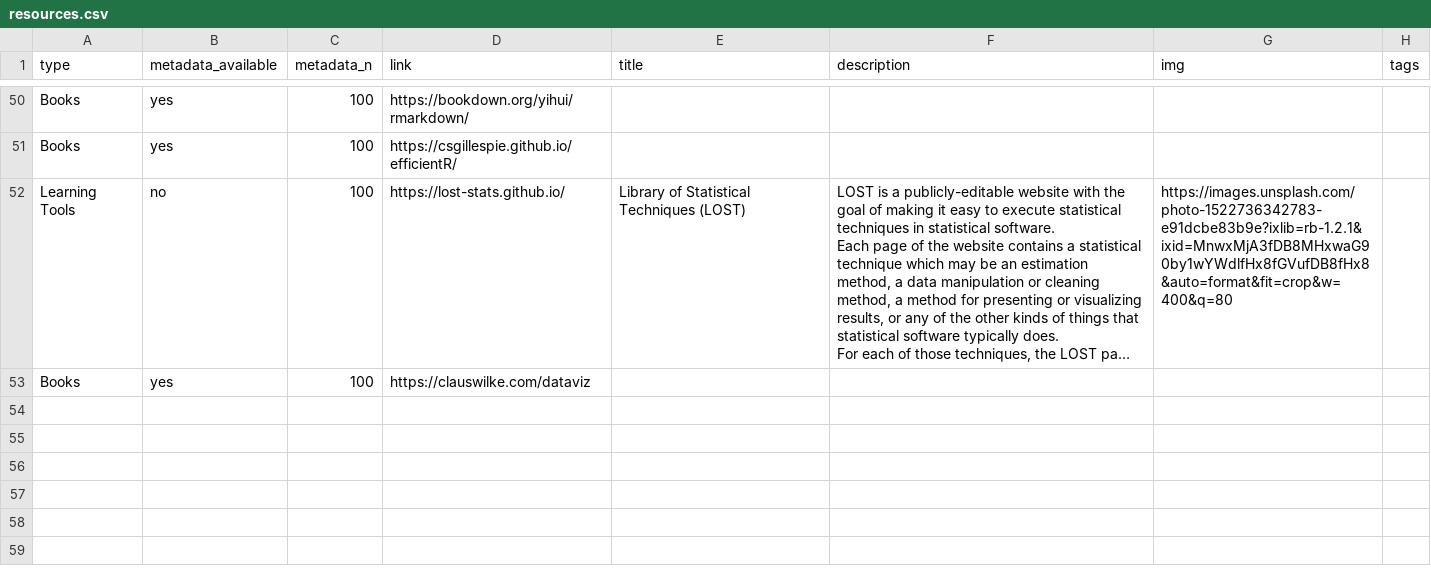
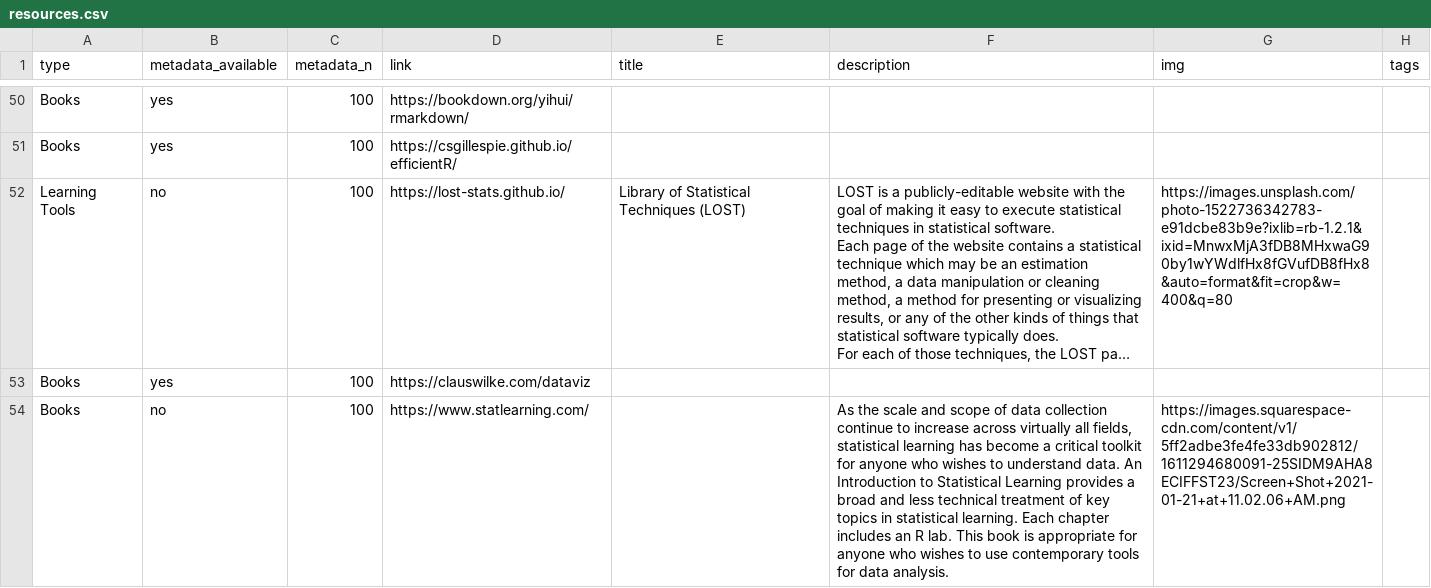
Before and after one commit to runapp-aus/runapp_website, a CSV file: data/resources.csv, drawn as a sheet; only a part is shown, gaps mark what is left out; long unchanged cells end in …; the diff names each change by its address in the sheet, - before the commit and + after, or states it on an @@ line.

Commit message:
add intro to stat learning and rebuild site

```diff
--- a/data/resources.csv
+++ b/data/resources.csv
+row 54: Books | no | 100 | https://www.statlearning.com/ |  | As the scale and scope of data collection continue to increase across virtually all fields, statistical learning has become a critical toolkit for anyone who wishes to understand data. An Introduction to Statistical Learning provides a broad and less technical treatment of key topics in statistical learning. Each chapter includes an R lab. This book is appropriate for anyone who wishes to use contemporary tools for data analysis. | https://images.squarespace-cdn.com/content/v1/5ff2adbe3fe4fe33db902812/1611294680091-25SIDM9AHA8ECIFFST23/Screen+Shot+2021-01-21+at+11.02.06+AM.png
```
Also changed, not shown: docs/data/resources.csv, 3 other files.
